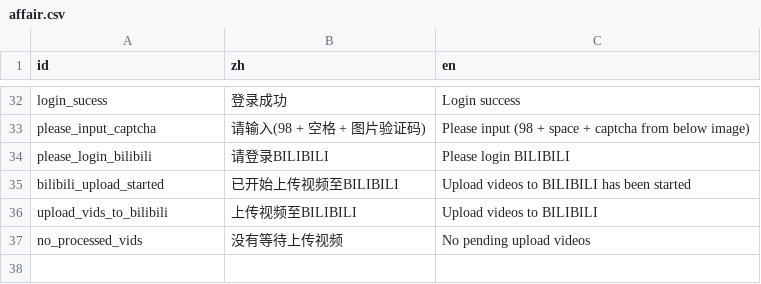
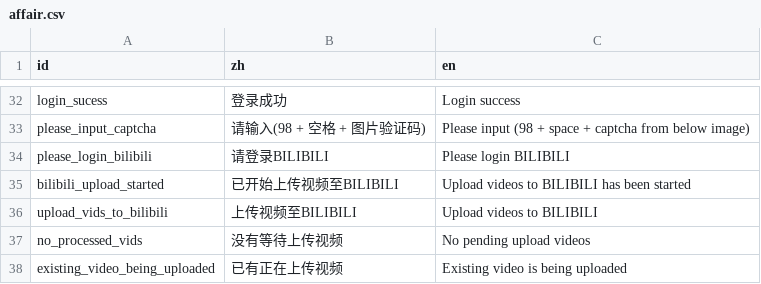
Before and after one commit to shuieryin/wechat_mud, a CSV file: priv/nls_server/affair.csv, drawn as a sheet; only a part is shown, gaps mark what is left out.

```diff
--- a/priv/nls_server/affair.csv
+++ b/priv/nls_server/affair.csv
@@ -37 +37,2 @@ upload_vids_to_bilibili,上传视频至BILIBILI,Upload videos to BILIBILI
 no_processed_vids,没有等待上传视频,No pending upload videos
+existing_video_being_uploaded,已有正在上传视频,Existing video is being uploaded
```
Also changed, not shown: 1 other file.
